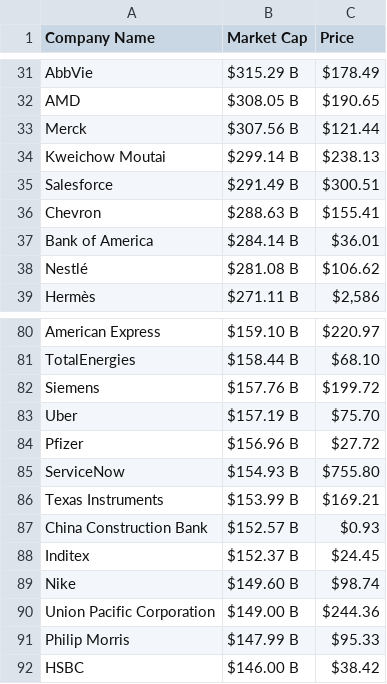
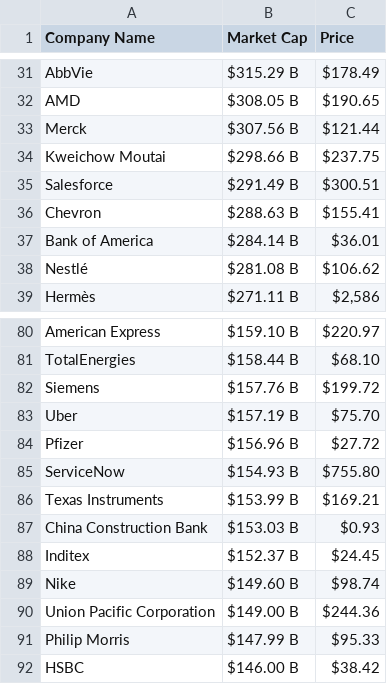
Before and after one commit to AbhishekBaske/marketcap_webscrap, a CSV file: company.csv, drawn as a sheet; only a part is shown, gaps mark what is left out; the diff covers the shown part only.

```diff
--- a/company.csv
+++ b/company.csv
@@ -33,3 +33,3 @@ AMD,$308.05 B,$190.65
 Merck,$307.56 B,$121.44
-Kweichow Moutai,$299.14 B,$238.13
+Kweichow Moutai,$298.66 B,$237.75
 Salesforce,$291.49 B,$300.51
@@ -86,3 +86,3 @@ ServiceNow,$154.93 B,$755.80
 Texas Instruments,$153.99 B,$169.21
-China Construction Bank,$152.57 B,$0.93
+China Construction Bank,$153.03 B,$0.93
 Inditex,$152.37 B,$24.45
```
Also changed, not shown: 2 added rows, 2 removed rows and 8 edited cells elsewhere in this file, 1 other file.
